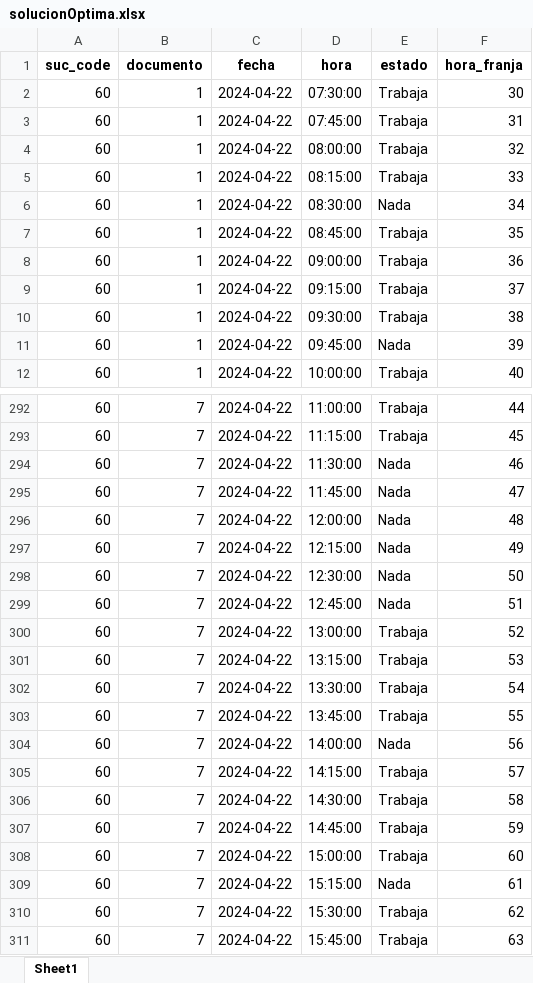
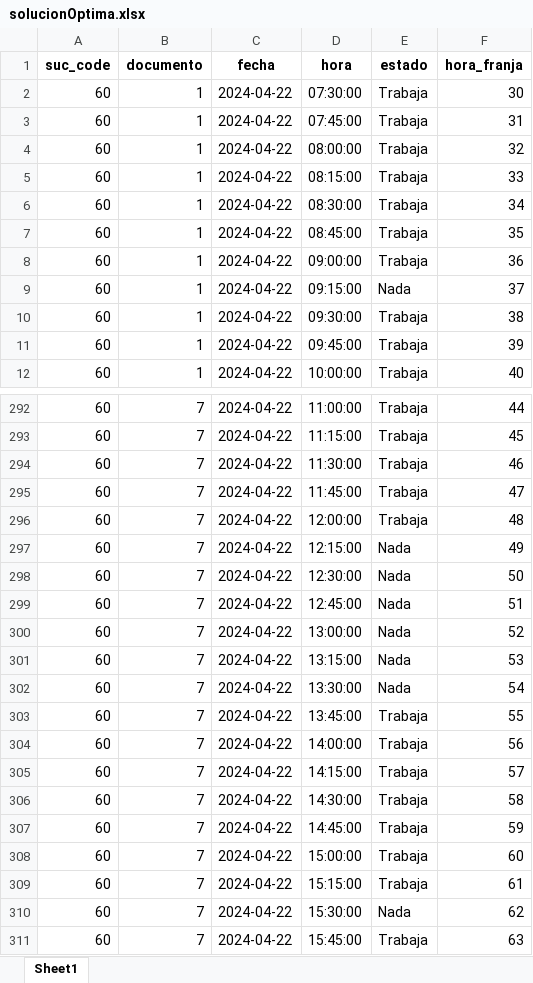
Before and after one commit to SantiagoMejiaF/Dataton_AnalisisAlgoritmos, an Excel workbook: src/PuLP/solucionOptima.xlsx, sheet Sheet1, drawn as a sheet; only a part is shown, gaps mark what is left out; values as stored, in another font and other column widths than the file's, no borders; the diff covers the shown part only; the diff names each change by its address in the sheet, - before the commit and + after, or states it on an @@ line.

```diff
--- a/src/PuLP/solucionOptima.xlsx (sheet Sheet1)
+++ b/src/PuLP/solucionOptima.xlsx (sheet Sheet1)
-E6 (estado): Nada
+E6 (estado): Trabaja
-E9 (estado): Trabaja
+E9 (estado): Nada
-E11 (estado): Nada
+E11 (estado): Trabaja
-E294:E296 (estado): Nada
+E294:E296 (estado): Trabaja
-E300:E302 (estado): Trabaja
+E300:E302 (estado): Nada
-E304 (estado): Nada
+E304 (estado): Trabaja
-E309 (estado): Nada
+E309 (estado): Trabaja
-E310 (estado): Trabaja
+E310 (estado): Nada
```
Also changed, not shown: 51 edited cells elsewhere in this sheet, 2 other files.
